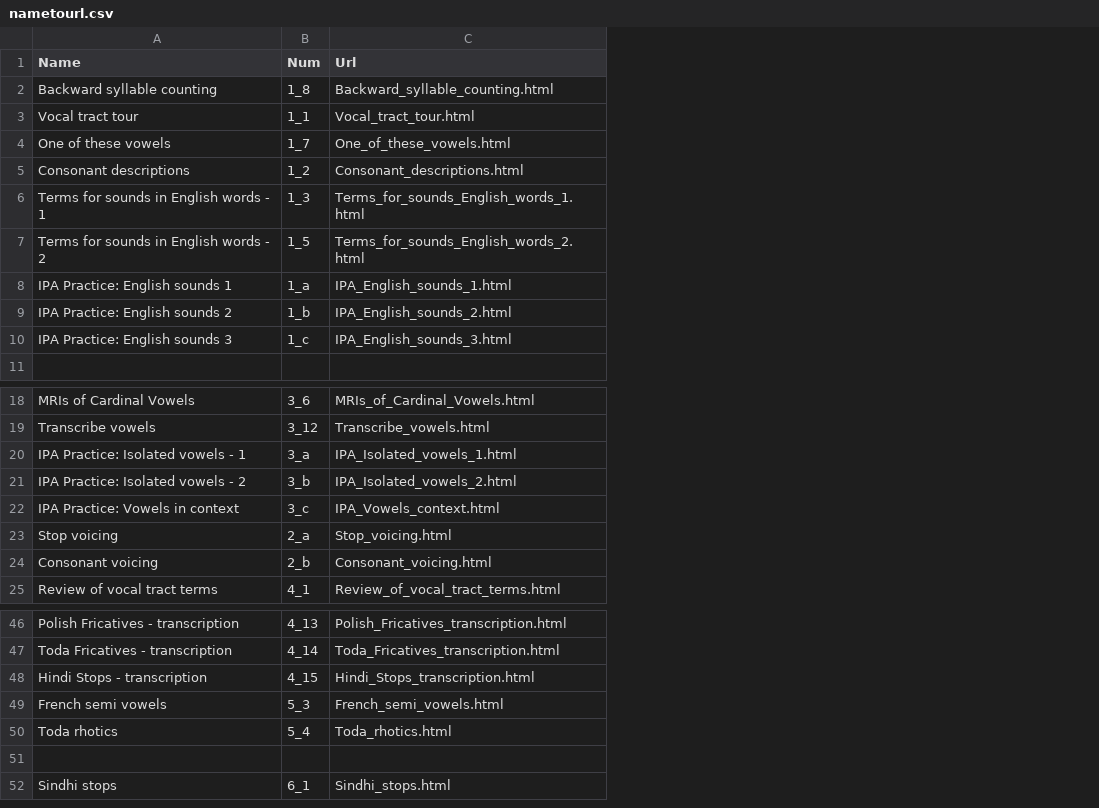
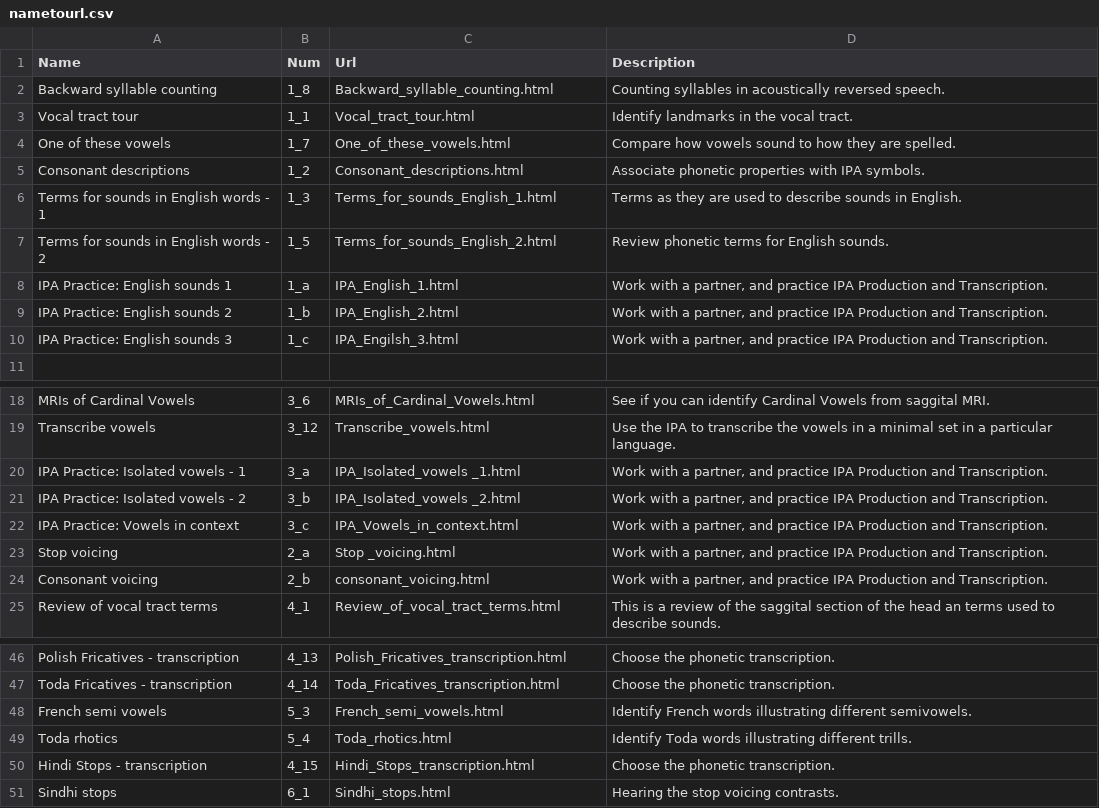
Before and after one commit to PhonWork/phonwork, a CSV file: scripts/nametourl.csv, drawn as a sheet; only a part is shown, gaps mark what is left out; removed rows and columns are numbered as before the commit, all else as after; the diff covers the shown part only; the diff names each change by its address in the sheet, - before the commit and + after, or states it on an @@ line.

Commit message:
added description column to nametourl.csv

```diff
--- a/scripts/nametourl.csv
+++ b/scripts/nametourl.csv
+column D (Description), rows 2-10: Counting syllables in acoustically reversed speech. | Identify landmarks in the vocal tract. | Compare how vowels sound to how they are spelled. | Associate phonetic properties with IPA symbols. | Terms as they are used to describe sounds in English. | Review phonetic terms for English sounds. | Work with a partner, and practice IPA Production and Transcription. | Work with a partner, and practice IPA Production and Transcription. | Work with a partner, and practice IPA Production and Transcription.; rows 18-25: See if you can identify Cardinal Vowels from saggital MRI. | Use the IPA to transcribe the vowels in a minimal set in a particular language. | Work with a partner, and practice IPA Production and Transcription. | Work with a partner, and practice IPA Production and Transcription. | Work with a partner, and practice IPA Production and Transcription. | Work with a partner, and practice IPA Production and Transcription. | Work with a partner, and practice IPA Production and Transcription. | This is a review of the saggital section of the head an terms used to describe sounds.; rows 46-51: Choose the phonetic transcription. | Choose the phonetic transcription. | Identify French words illustrating different semivowels. | Identify Toda words illustrating different trills. | Choose the phonetic transcription. | Hearing the stop voicing contrasts.
-C6 (Url): Terms_for_sounds_English_words_1.html
+C6 (Url): Terms_for_sounds_English_1.html
-C7 (Url): Terms_for_sounds_English_words_2.html
+C7 (Url): Terms_for_sounds_English_2.html
-C8 (Url): IPA_English_sounds_1.html
+C8 (Url): IPA_English_1.html
-C9 (Url): IPA_English_sounds_2.html
+C9 (Url): IPA_English_2.html
-C10 (Url): IPA_English_sounds_3.html
+C10 (Url): IPA_Engilsh_3.html
-C20 (Url): IPA_Isolated_vowels_1.html
+C20 (Url): IPA_Isolated_vowels _1.html
-C21 (Url): IPA_Isolated_vowels_2.html
+C21 (Url): IPA_Isolated_vowels _2.html
-C22 (Url): IPA_Vowels_context.html
+C22 (Url): IPA_Vowels_in_context.html
-C23 (Url): Stop_voicing.html
+C23 (Url): Stop _voicing.html
-C24 (Url): Consonant_voicing.html
+C24 (Url): consonant_voicing.html
-row 48: Hindi Stops - transcription | 4_15 | Hindi_Stops_transcription.html
-row 50: (empty)
+row 50: Hindi Stops - transcription | 4_15 | Hindi_Stops_transcription.html | Choose the phonetic transcription.
```
Also changed, not shown: 12 edited cells elsewhere in this file.
